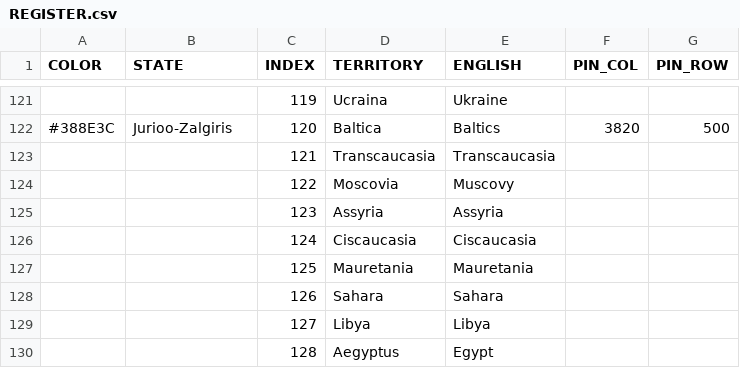
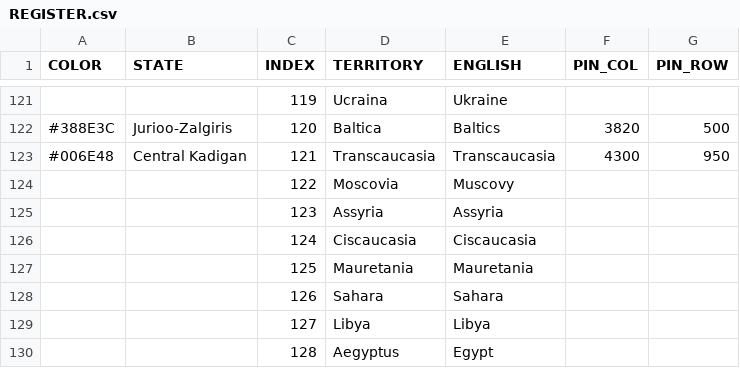
Before and after one commit to MountAye/map-nationstates-philosophers, a CSV file: REGISTER.csv, drawn as a sheet; only a part is shown, gaps mark what is left out.

Commit message:
add Central Kadigan

```diff
--- a/REGISTER.csv
+++ b/REGISTER.csv
@@ -122,3 +122,3 @@ COLOR,STATE,INDEX,TERRITORY,ENGLISH,PIN_COL,PIN_ROW
 #388E3C,Jurioo-Zalgiris,120,Baltica,Baltics,3820,500
-,,121,Transcaucasia,Transcaucasia,,
+#006E48,Central Kadigan,121,Transcaucasia,Transcaucasia,4300,950
 ,,122,Moscovia,Muscovy,,
```
Also changed, not shown: 2 other files.
